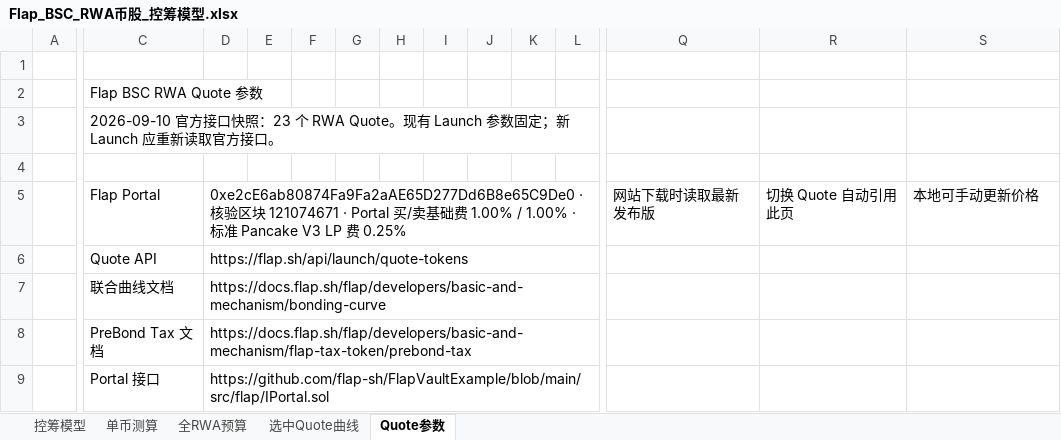
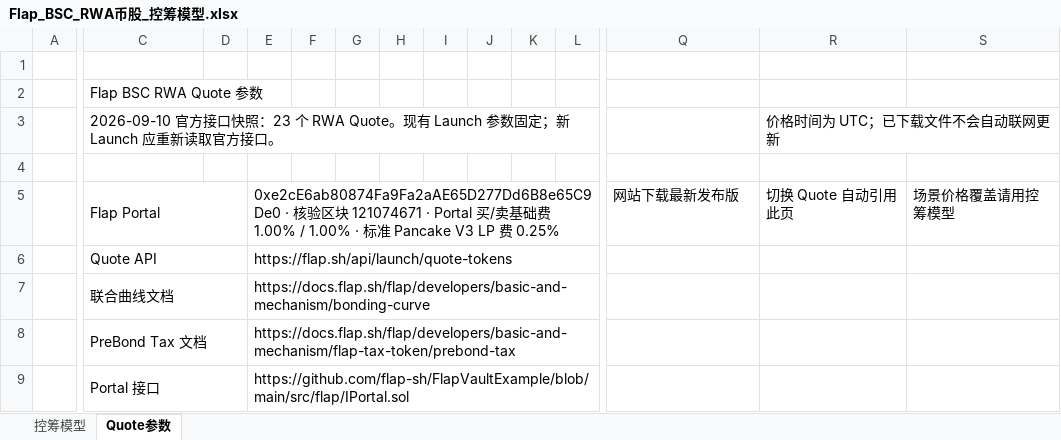
Before and after one commit to bella07021/stock-quote-route-liquidity, an Excel workbook: excel/latest/Flap_BSC_RWA币股_控筹模型.xlsx, sheet Quote参数, drawn as a sheet; only a part is shown, gaps mark what is left out; values as stored, in another font and other column widths than the file's, no cell formats; the diff covers the shown part only; the diff names each change by its address in the sheet, - before the commit and + after, or states it on an @@ line.

```diff
--- a/excel/latest/Flap_BSC_RWA币股_控筹模型.xlsx (sheet Quote参数)
+++ b/excel/latest/Flap_BSC_RWA币股_控筹模型.xlsx (sheet Quote参数)
-sheet tab: 单币测算
-sheet tab: 全RWA预算
-sheet tab: 选中Quote曲线
+C3:O3 merged
-R3: (empty)
+R3: 价格时间为 UTC；已下载文件不会自动联网更新
+R3:S3 merged
+C5:D5 merged
-D5: 0xe2cE6ab80874Fa9Fa2aAE65D277Dd6B8e65C9De0 · 核验区块 121074671 · Portal 买/卖基础费 1.00% / 1.00% · 标准 Pancake V3 LP 费 0.25%
+D5: (empty)
-D5:O5 merged
-E5: (empty)
+E5: 0xe2cE6ab80874Fa9Fa2aAE65D277Dd6B8e65C9De0 · 核验区块 121074671 · Portal 买/卖基础费 1.00% / 1.00% · 标准 Pancake V3 LP 费 0.25%
+E5:O5 merged
-Q5: 网站下载时读取最新发布版
+Q5: 网站下载最新发布版
-S5: 本地可手动更新价格
+S5: 场景价格覆盖请用控筹模型
+C6:D6 merged
-D6: https://flap.sh/api/launch/quote-tokens
+D6: (empty)
-D6:O6 merged
-E6: (empty)
+E6: https://flap.sh/api/launch/quote-tokens
+E6:O6 merged
+C7:D7 merged
-D7: https://docs.flap.sh/flap/developers/basic-and-mechanism/bonding-curve
+D7: (empty)
-D7:O7 merged
-E7: (empty)
+E7: https://docs.flap.sh/flap/developers/basic-and-mechanism/bonding-curve
+E7:O7 merged
+C8:D8 merged
-D8: https://docs.flap.sh/flap/developers/basic-and-mechanism/flap-tax-token/prebond-tax
+D8: (empty)
-D8:O8 merged
-E8: (empty)
+E8: https://docs.flap.sh/flap/developers/basic-and-mechanism/flap-tax-token/prebond-tax
+E8:O8 merged
+C9:D9 merged
-D9: https://github.com/flap-sh/FlapVaultExample/blob/main/src/flap/IPortal.sol
+D9: (empty)
-D9:O9 merged
-E9: (empty)
+E9: https://github.com/flap-sh/FlapVaultExample/blob/main/src/flap/IPortal.sol
+E9:O9 merged
```
Also changed, not shown: 166 edited cells and merged cells elsewhere in this sheet, sheet 控筹模型, cell formats, excel/latest/PonsV2_股票Quote控筹模型.xlsx, excel/templates/Flap_BSC_RWA币股_控筹模型.xlsx, 4 other files.
